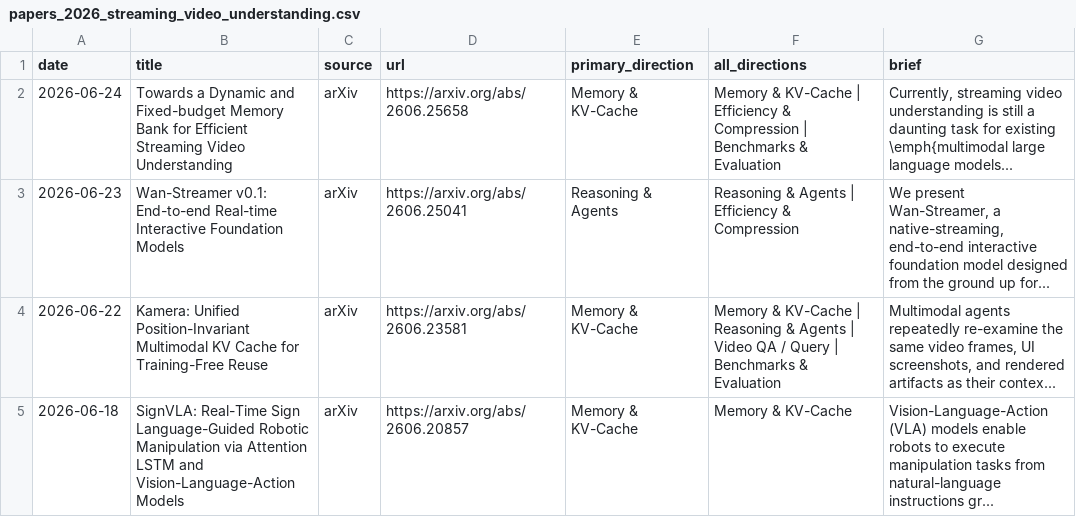
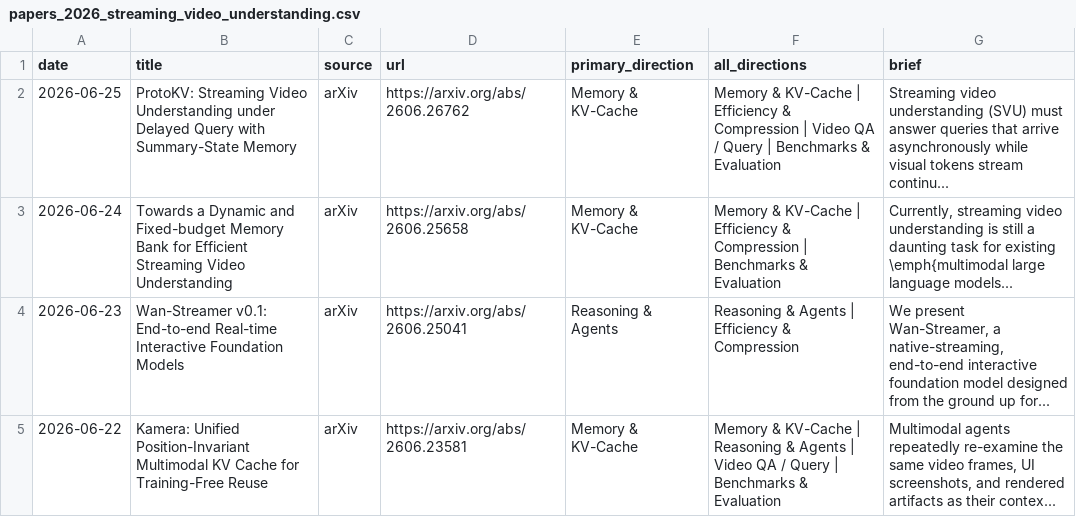
Before and after one commit to hjh123445/streaming-video-understanding-papers-2026, a CSV file: data/papers_2026_streaming_video_understanding.csv, drawn as a sheet; only a part is shown; the shorter side is filled out with more unchanged rows.

```diff
--- a/data/papers_2026_streaming_video_understanding.csv
+++ b/data/papers_2026_streaming_video_understanding.csv
@@ -1,2 +1,3 @@
 date,title,source,url,primary_direction,all_directions,brief
+2026-06-25,ProtoKV: Streaming Video Understanding under Delayed Query with Summary-State Memory,arXiv,https://arxiv.org/abs/2606.26762,Memory & KV-Cache,Memory & KV-Cache | Efficiency & Compression | Video QA / Query | Benchmarks & Evaluation,Streaming video understanding (SVU) must answer queries that arrive asynchronously while visual tokens stream continu...
 2026-06-24,Towards a Dynamic and Fixed-budget Memory Bank for Efficient Streaming Video Understanding,arXiv,https://arxiv.org/abs/2606.25658,Memory & KV-Cache,Memory & KV-Cache | Efficiency & Compression | Benchmarks & Evaluation,"Currently, streaming video understanding is still a daunting task for existing \emph{multimodal large language models..."
```
Also changed, not shown: data/papers_2026_streaming_video_understanding.auto.csv, 2 other files.
